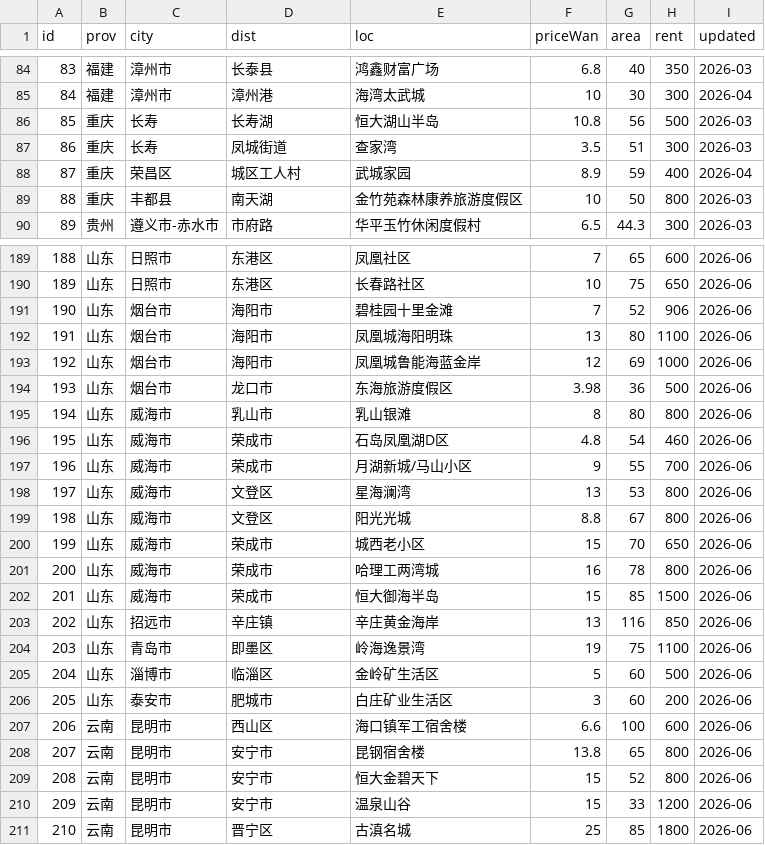
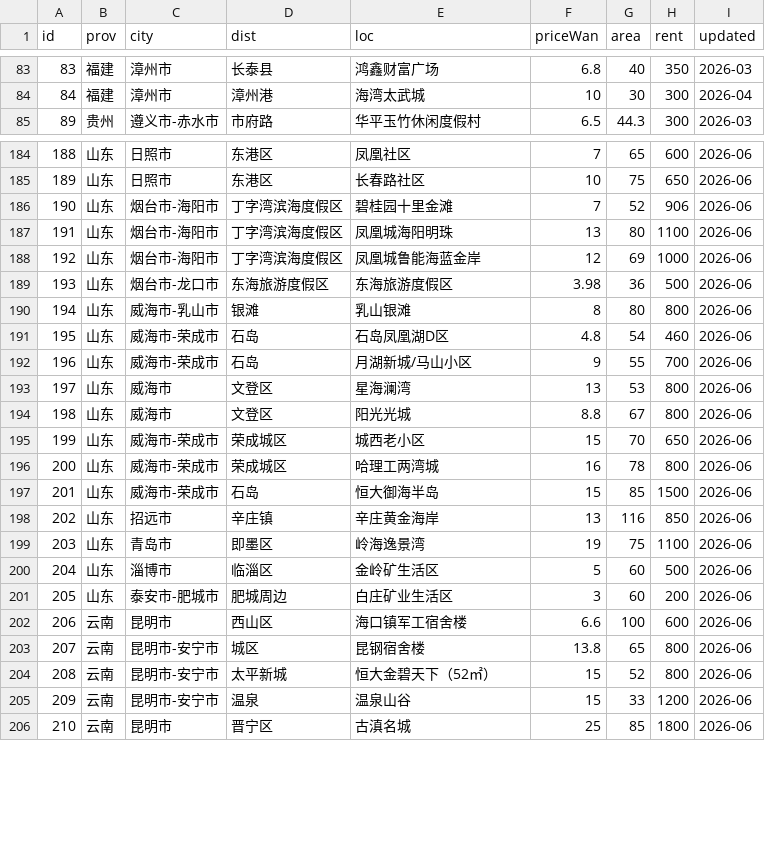
Before and after one commit to QROST/qrost.github.io, a CSV file: demos/china-housing/data/listings.csv, drawn as a sheet; only a part is shown, gaps mark what is left out; the diff covers the shown part only.

Commit message:
china-housing: colleague batch (crashed-developer + 重庆/石家庄/加州 additions) + review fixes
同事 Cursor 批次（议题 ①②④）：补研租金、暴雷盘补录、加州对比锚点、表头 sticky 化。

审核修复（删老留新 / 格式归一）：
- 跨批次去重：6 月重测的重庆/石家庄新条与 3 月老条同地重复，删除被取代的 5 条老记录
  (#85 恒大湖山半岛 / #86 查家湾 / #87 武城家园 / #88 金竹苑 / #28 阳光河谷)，
  保留已 enrich 的 6 月新条 (#278-283)。
- #268 中茂尚悦广场 城市格式对齐同城兄弟 #33/#34/#267 → 郑州市-中牟县 / 中牟市区。
- _smoke.js 期望计数随删除更新 281/228。

结果：281 套 / 默认可见 228 / 20 省；rent=0 清零；同名重复仅余跨城合法项（city 列可区分）。
build + gen-geo-en + smoke(SMOKE_OK) + 浏览器(0 console error) 全绿。

```diff
--- a/demos/china-housing/data/listings.csv
+++ b/demos/china-housing/data/listings.csv
@@ -85,6 +84,2 @@ id,prov,city,dist,loc,priceWan,area,rent,updated
 84,福建,漳州市,漳州港,海湾太武城,10,30,300,2026-04
-85,重庆,长寿,长寿湖,恒大湖山半岛,10.8,56,500,2026-03
-86,重庆,长寿,凤城街道,查家湾,3.5,51,300,2026-03
-87,重庆,荣昌区,城区工人村,武城家园,8.9,59,400,2026-04
-88,重庆,丰都县,南天湖,金竹苑森林康养旅游度假区,10,50,800,2026-03
 89,贵州,遵义市-赤水市,市府路,华平玉竹休闲度假村,6.5,44.3,300,2026-03
@@ -190,14 +185,14 @@ id,prov,city,dist,loc,priceWan,area,rent,updated
 189,山东,日照市,东港区,长春路社区,10,75,650,2026-06
-190,山东,烟台市,海阳市,碧桂园十里金滩,7,52,906,2026-06
-191,山东,烟台市,海阳市,凤凰城海阳明珠,13,80,1100,2026-06
-192,山东,烟台市,海阳市,凤凰城鲁能海蓝金岸,12,69,1000,2026-06
-193,山东,烟台市,龙口市,东海旅游度假区,3.98,36,500,2026-06
-194,山东,威海市,乳山市,乳山银滩,8,80,800,2026-06
-195,山东,威海市,荣成市,石岛凤凰湖D区,4.8,54,460,2026-06
-196,山东,威海市,荣成市,月湖新城/马山小区,9,55,700,2026-06
+190,山东,烟台市-海阳市,丁字湾滨海度假区,碧桂园十里金滩,7,52,906,2026-06
+191,山东,烟台市-海阳市,丁字湾滨海度假区,凤凰城海阳明珠,13,80,1100,2026-06
+192,山东,烟台市-海阳市,丁字湾滨海度假区,凤凰城鲁能海蓝金岸,12,69,1000,2026-06
+193,山东,烟台市-龙口市,东海旅游度假区,东海旅游度假区,3.98,36,500,2026-06
+194,山东,威海市-乳山市,银滩,乳山银滩,8,80,800,2026-06
+195,山东,威海市-荣成市,石岛,石岛凤凰湖D区,4.8,54,460,2026-06
+196,山东,威海市-荣成市,石岛,月湖新城/马山小区,9,55,700,2026-06
 197,山东,威海市,文登区,星海澜湾,13,53,800,2026-06
 198,山东,威海市,文登区,阳光光城,8.8,67,800,2026-06
-199,山东,威海市,荣成市,城西老小区,15,70,650,2026-06
-200,山东,威海市,荣成市,哈理工两湾城,16,78,800,2026-06
-201,山东,威海市,荣成市,恒大御海半岛,15,85,1500,2026-06
+199,山东,威海市-荣成市,荣成城区,城西老小区,15,70,650,2026-06
+200,山东,威海市-荣成市,荣成城区,哈理工两湾城,16,78,800,2026-06
+201,山东,威海市-荣成市,石岛,恒大御海半岛,15,85,1500,2026-06
 202,山东,招远市,辛庄镇,辛庄黄金海岸,13,116,850,2026-06
@@ -205,7 +200,7 @@ id,prov,city,dist,loc,priceWan,area,rent,updated
 204,山东,淄博市,临淄区,金岭矿生活区,5,60,500,2026-06
-205,山东,泰安市,肥城市,白庄矿业生活区,3,60,200,2026-06
+205,山东,泰安市-肥城市,肥城周边,白庄矿业生活区,3,60,200,2026-06
 206,云南,昆明市,西山区,海口镇军工宿舍楼,6.6,100,600,2026-06
-207,云南,昆明市,安宁市,昆钢宿舍楼,13.8,65,800,2026-06
-208,云南,昆明市,安宁市,恒大金碧天下,15,52,800,2026-06
-209,云南,昆明市,安宁市,温泉山谷,15,33,1200,2026-06
+207,云南,昆明市-安宁市,城区,昆钢宿舍楼,13.8,65,800,2026-06
+208,云南,昆明市-安宁市,太平新城,恒大金碧天下（52㎡）,15,52,800,2026-06
+209,云南,昆明市-安宁市,温泉,温泉山谷,15,33,1200,2026-06
 210,云南,昆明市,晋宁区,古滇名城,25,85,1800,2026-06
```
Also changed, not shown: 2 removed rows and 31 edited cells elsewhere in this file, 8 other files.
